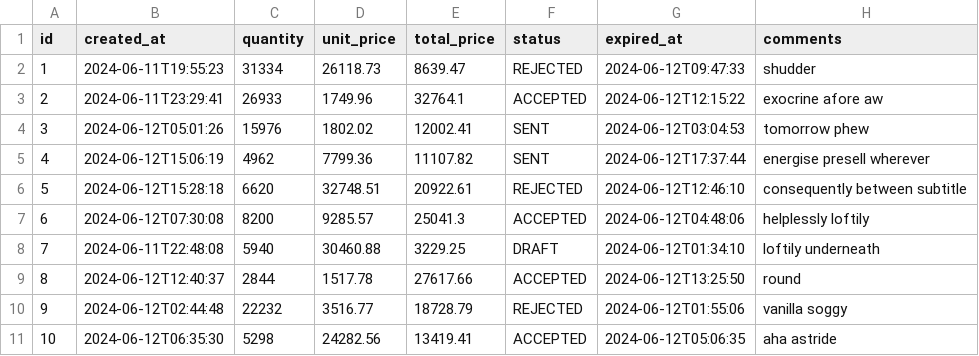
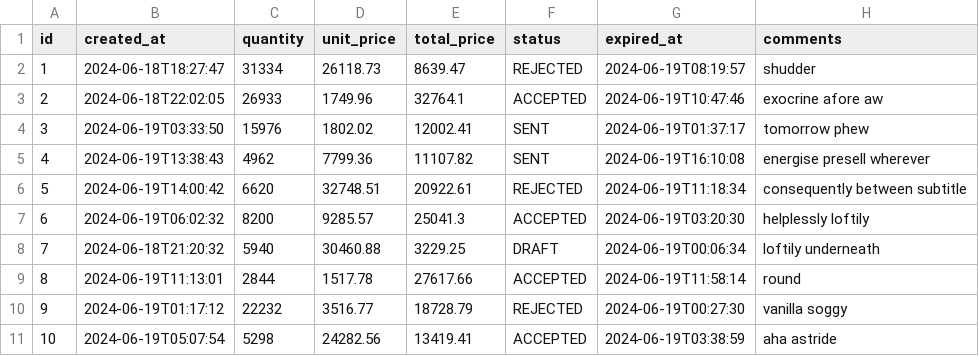
Before and after one commit to outis10/crm-general-purpose, a CSV file: src/main/resources/config/liquibase/fake-data/quotation.csv, drawn as a sheet.

```diff
--- a/src/main/resources/config/liquibase/fake-data/quotation.csv
+++ b/src/main/resources/config/liquibase/fake-data/quotation.csv
@@ -1,11 +1,11 @@
 id;created_at;quantity;unit_price;total_price;status;expired_at;comments
-1;2024-06-11T19:55:23;31334;26118.73;8639.47;REJECTED;2024-06-12T09:47:33;shudder
-2;2024-06-11T23:29:41;26933;1749.96;32764.1;ACCEPTED;2024-06-12T12:15:22;exocrine afore aw
-3;2024-06-12T05:01:26;15976;1802.02;12002.41;SENT;2024-06-12T03:04:53;tomorrow phew
-4;2024-06-12T15:06:19;4962;7799.36;11107.82;SENT;2024-06-12T17:37:44;energise presell wherever
-5;2024-06-12T15:28:18;6620;32748.51;20922.61;REJECTED;2024-06-12T12:46:10;consequently between subtitle
-6;2024-06-12T07:30:08;8200;9285.57;25041.3;ACCEPTED;2024-06-12T04:48:06;helplessly loftily
-7;2024-06-11T22:48:08;5940;30460.88;3229.25;DRAFT;2024-06-12T01:34:10;loftily underneath
-8;2024-06-12T12:40:37;2844;1517.78;27617.66;ACCEPTED;2024-06-12T13:25:50;round
-9;2024-06-12T02:44:48;22232;3516.77;18728.79;REJECTED;2024-06-12T01:55:06;vanilla soggy
-10;2024-06-12T06:35:30;5298;24282.56;13419.41;ACCEPTED;2024-06-12T05:06:35;aha astride
+1;2024-06-18T18:27:47;31334;26118.73;8639.47;REJECTED;2024-06-19T08:19:57;shudder
+2;2024-06-18T22:02:05;26933;1749.96;32764.1;ACCEPTED;2024-06-19T10:47:46;exocrine afore aw
+3;2024-06-19T03:33:50;15976;1802.02;12002.41;SENT;2024-06-19T01:37:17;tomorrow phew
+4;2024-06-19T13:38:43;4962;7799.36;11107.82;SENT;2024-06-19T16:10:08;energise presell wherever
+5;2024-06-19T14:00:42;6620;32748.51;20922.61;REJECTED;2024-06-19T11:18:34;consequently between subtitle
+6;2024-06-19T06:02:32;8200;9285.57;25041.3;ACCEPTED;2024-06-19T03:20:30;helplessly loftily
+7;2024-06-18T21:20:32;5940;30460.88;3229.25;DRAFT;2024-06-19T00:06:34;loftily underneath
+8;2024-06-19T11:13:01;2844;1517.78;27617.66;ACCEPTED;2024-06-19T11:58:14;round
+9;2024-06-19T01:17:12;22232;3516.77;18728.79;REJECTED;2024-06-19T00:27:30;vanilla soggy
+10;2024-06-19T05:07:54;5298;24282.56;13419.41;ACCEPTED;2024-06-19T03:38:59;aha astride
```
Also changed, not shown: src/main/resources/config/liquibase/fake-data/invoice.csv, src/main/resources/config/liquibase/fake-data/jhi_order.csv, 54 other files.
